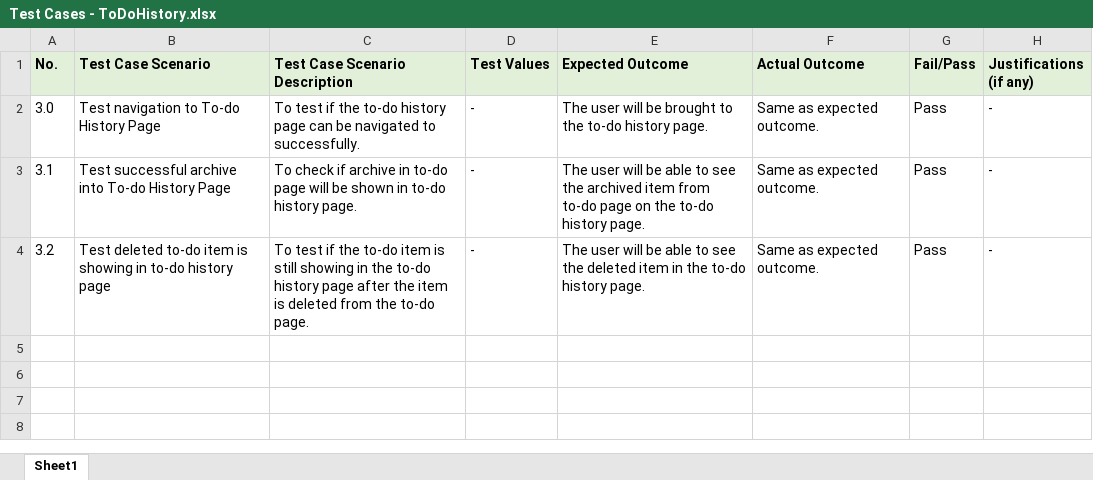
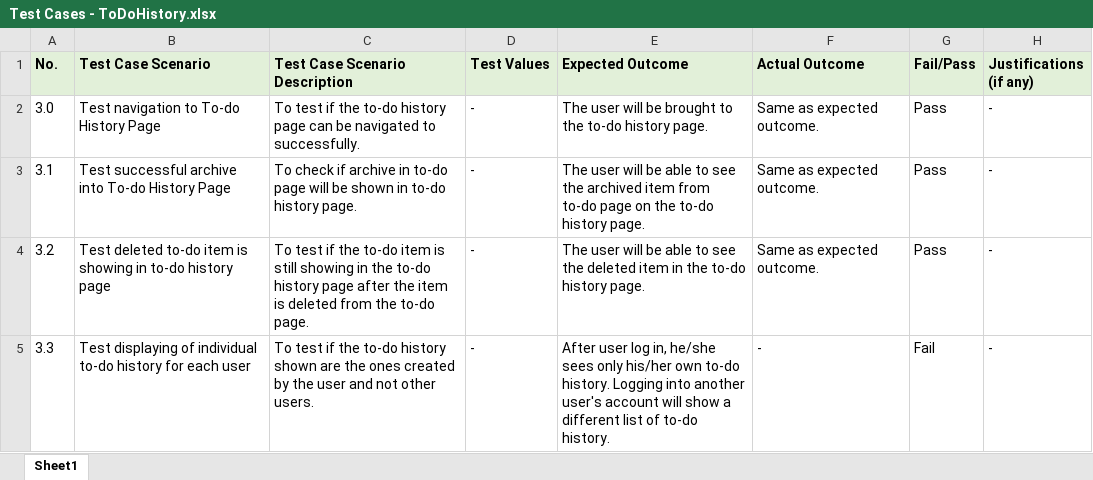
Before and after one commit to zxlee00/ETI_ToDoList, an Excel workbook: TestCases/Test Cases - ToDoHistory.xlsx, sheet Sheet1, drawn as a sheet; values as stored, in another font and other column widths than the file's, no borders; the diff names each change by its address in the sheet, - before the commit and + after, or states it on an @@ line.

Commit message:
#35 Updated todo history test case documentation with new test case to filter todo history by user

```diff
--- a/TestCases/Test Cases - ToDoHistory.xlsx (sheet Sheet1)
+++ b/TestCases/Test Cases - ToDoHistory.xlsx (sheet Sheet1)
+row 5: 3.3 | Test displaying of individual to-do history for each user | To test if the to-do history shown are the ones created by the user and not other users. | - | After user log in, he/she sees only his/her own to-do history. Logging into another user's account will show a different list of to-do history. | - | Fail | -
```
